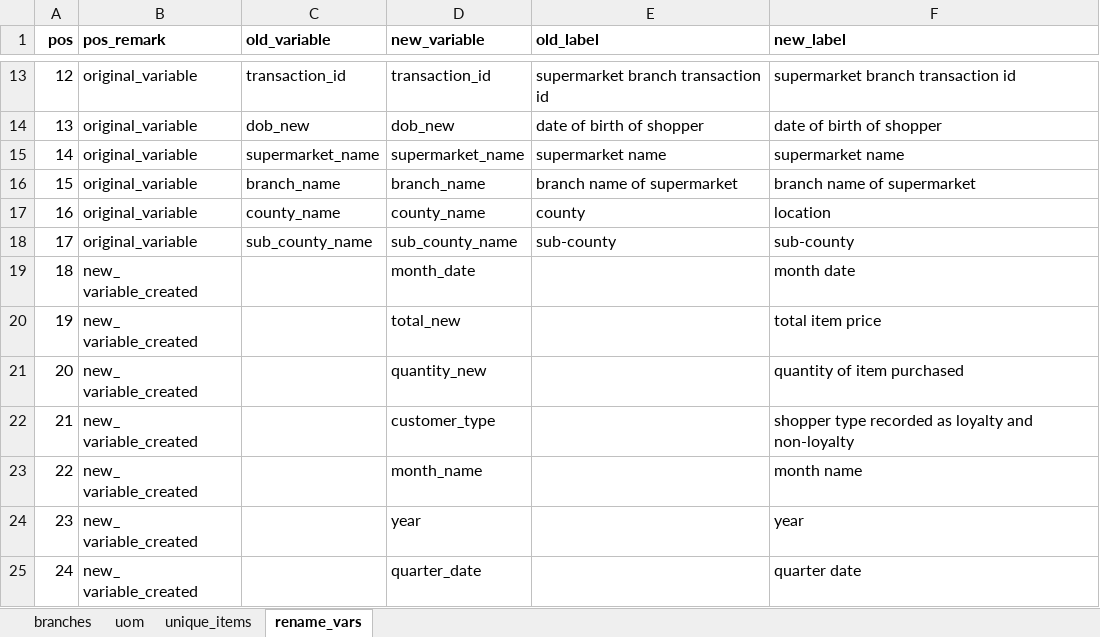
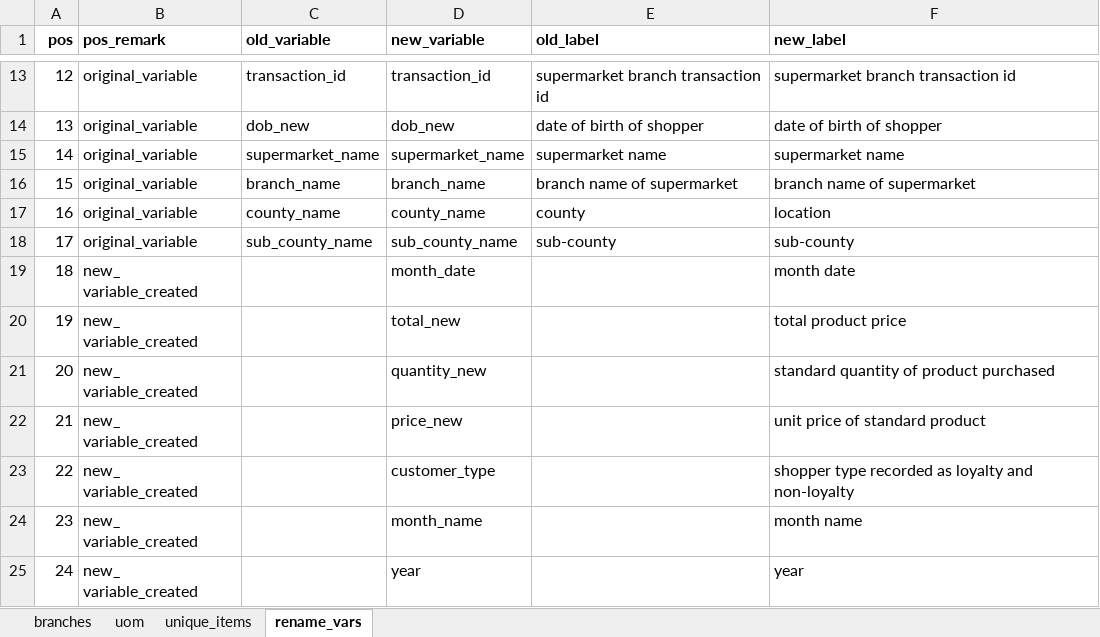
Before and after one commit to reinpmomz/Supermarket-Project-Insights_Grocery_Purchase_Patterns, an Excel workbook: supermarket_a_recode_file.xlsx, sheet rename_vars, drawn as a sheet; only a part is shown, gaps mark what is left out; the shorter side is filled out with more unchanged rows; values as stored, in another font and other column widths than the file's, no borders; addresses are those after the commit; the diff names each change by its address in the sheet, - before the commit and + after, or states it on an @@ line.

```diff
--- a/supermarket_a_recode_file.xlsx (sheet rename_vars)
+++ b/supermarket_a_recode_file.xlsx (sheet rename_vars)
-F20 (new_label): total item price
+F20 (new_label): total product price
-F21 (new_label): quantity of item purchased
+F21 (new_label): standard quantity of product purchased
+row 22: 21 | new_ variable_created |  | price_new |  | unit price of standard product
@@ column A (pos) renumbered from row 23 down @@
```
Also changed, not shown: 3 other files.
